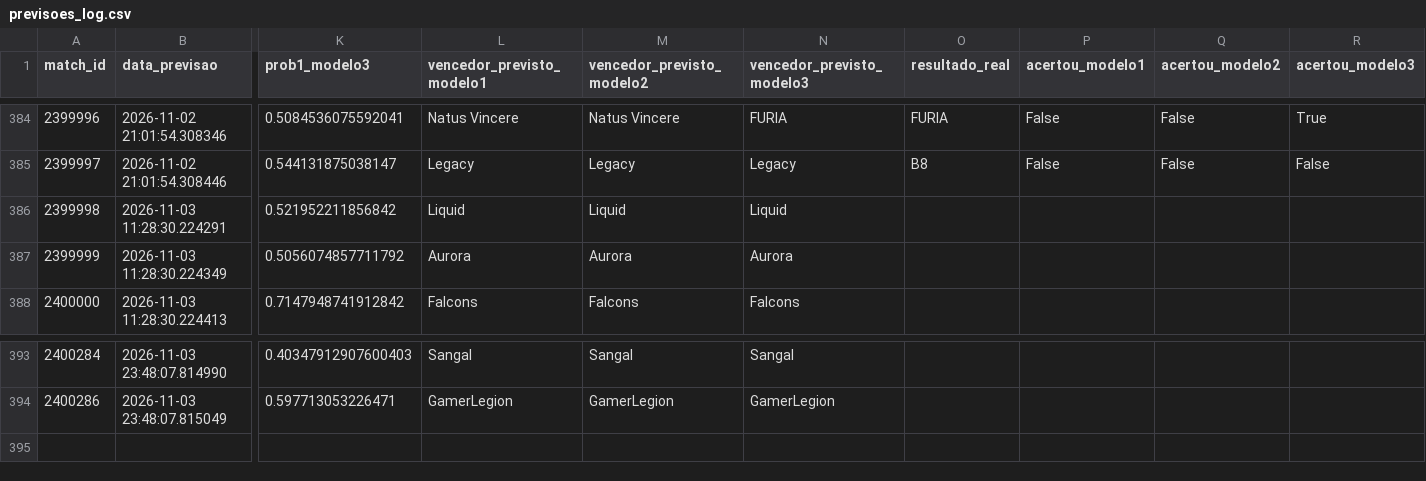
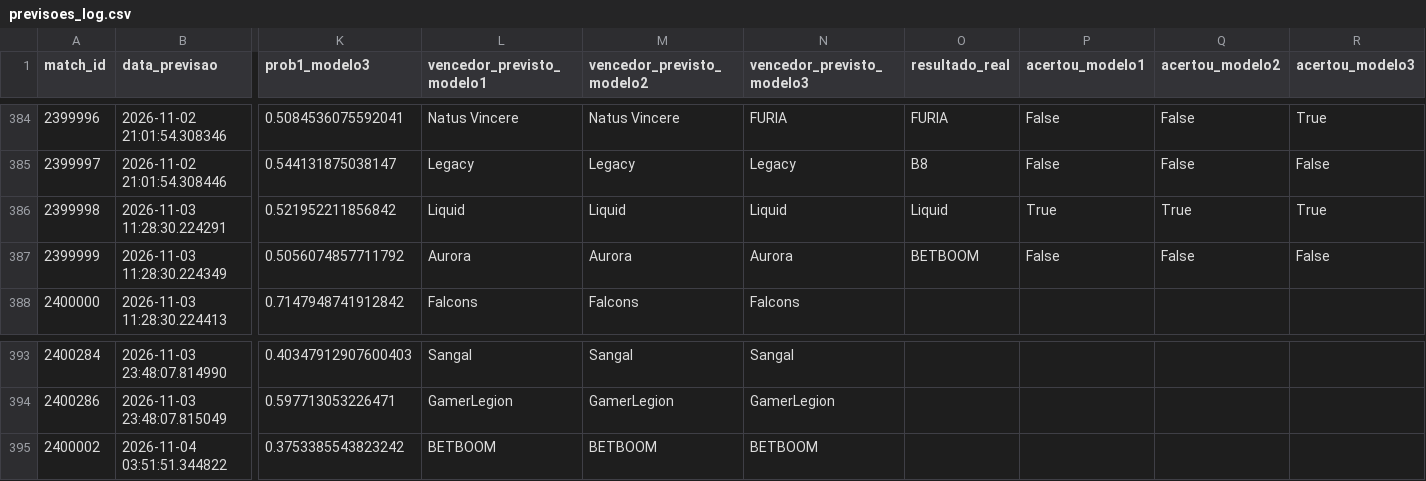
Before and after one commit to ppxdpp17/CS2-Predictor, a CSV file: data/previsoes_log.csv, drawn as a sheet; only a part is shown, gaps mark what is left out; rows hold the shown columns only; the diff names each change by its address in the sheet, - before the commit and + after, or states it on an @@ line.

```diff
--- a/data/previsoes_log.csv
+++ b/data/previsoes_log.csv
-O386 (resultado_real): (empty)
+O386 (resultado_real): Liquid
-P386 (acertou_modelo1): (empty)
+P386 (acertou_modelo1): True
-Q386 (acertou_modelo2): (empty)
+Q386 (acertou_modelo2): True
-R386 (acertou_modelo3): (empty)
+R386 (acertou_modelo3): True
-O387 (resultado_real): (empty)
+O387 (resultado_real): BETBOOM
-P387 (acertou_modelo1): (empty)
+P387 (acertou_modelo1): False
-Q387 (acertou_modelo2): (empty)
+Q387 (acertou_modelo2): False
-R387 (acertou_modelo3): (empty)
+R387 (acertou_modelo3): False
+row 395: 2400002 | 2026-11-04 03:51:51.344822 | 0.3753385543823242 | BETBOOM | BETBOOM | BETBOOM
```
